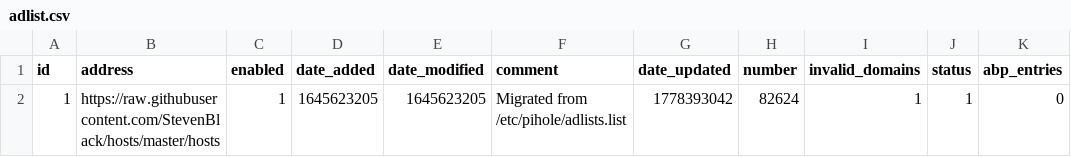
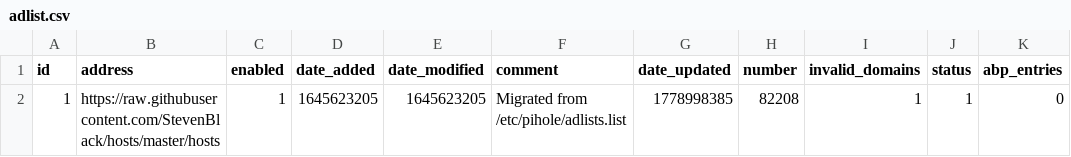
Before and after one commit to federicoalvarez-github/my-pihole-lists, a CSV file: adlist.csv, drawn as a sheet; only a part is shown; the diff names each change by its address in the sheet, - before the commit and + after, or states it on an @@ line.

Commit message:
Updated May 18, 2026  1:00AM

```diff
--- a/adlist.csv
+++ b/adlist.csv
-G2 (date_updated): 1778393042
+G2 (date_updated): 1778998385
-H2 (number): 82624
+H2 (number): 82208
```
